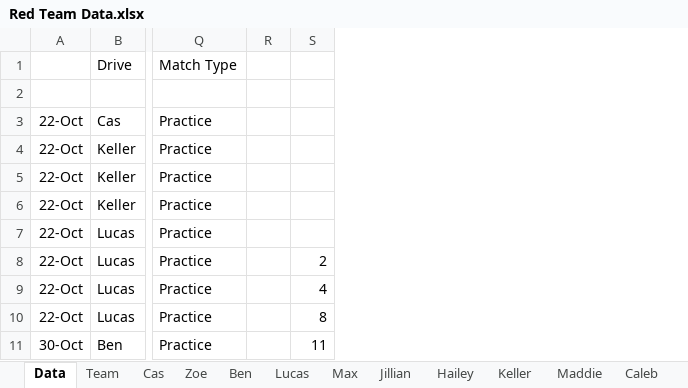
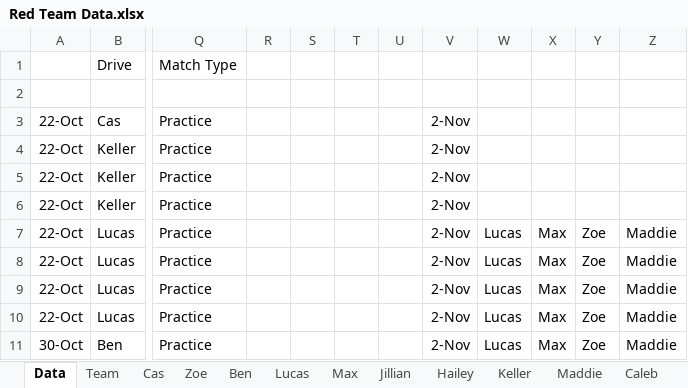
Before and after one commit to mahall05/FTC-Stats-2024, an Excel workbook: FTC Stats 2024/Red Team Data.xlsx, sheet Data, drawn as a sheet; only a part is shown, gaps mark what is left out; values as stored, in another font and other column widths than the file's, no borders; removed rows and columns are numbered as before the commit, all else as after; the diff names each change by its address in the sheet, - before the commit and + after, or states it on an @@ line.

```diff
--- a/FTC Stats 2024/Red Team Data.xlsx (sheet Data)
+++ b/FTC Stats 2024/Red Team Data.xlsx (sheet Data)
-column S, rows 8-11: 2 | 4 | 8 | 11
+column S, empty
+column T, empty
+column U, empty
+column V, rows 3-11: all 2-Nov
+column W, rows 7-11: all Lucas
+column X, rows 7-11: all Max
+column Y, rows 7-11: all Zoe
+column Z, rows 7-11: all Maddie
```
Also changed, not shown: sheet Drivers, sheet Human Players, sheet Specialists, sheet Coaches, sheet Zoe, sheet Ben, 9 more sheets, 2 other files.
